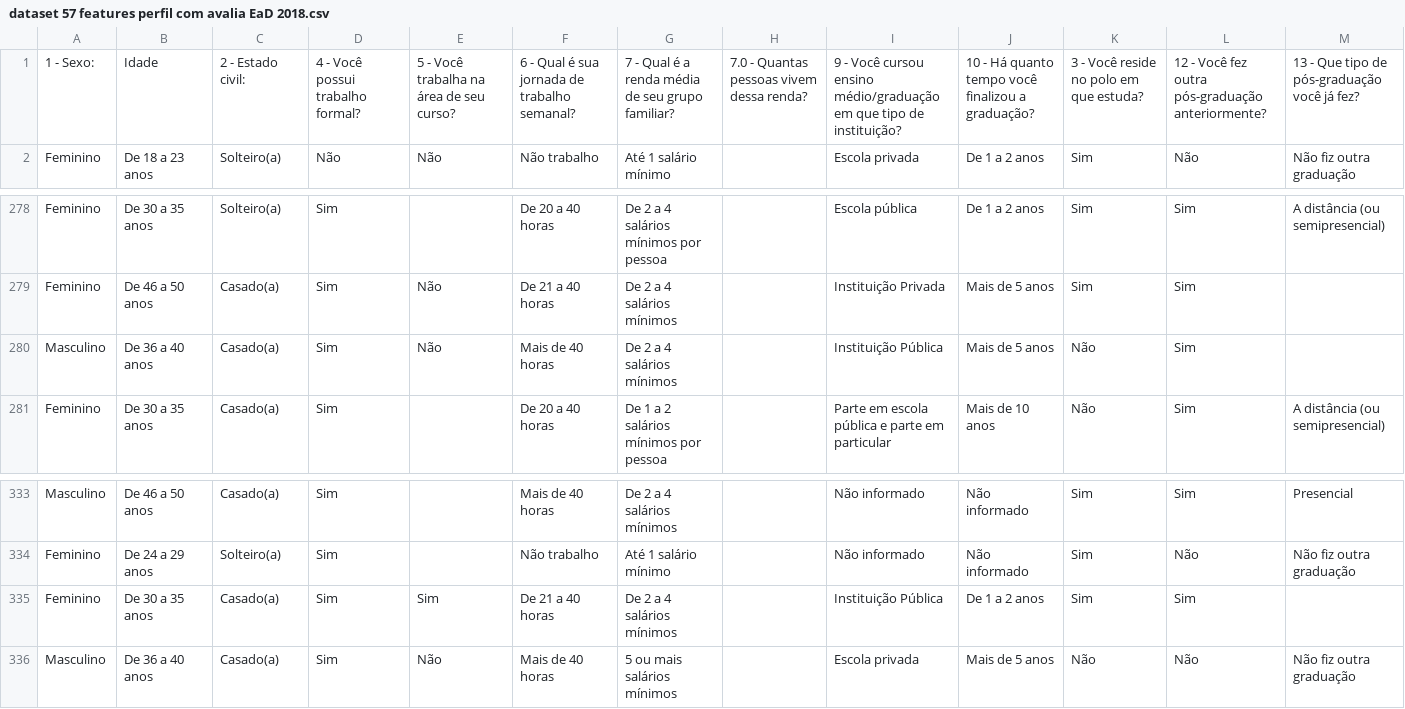
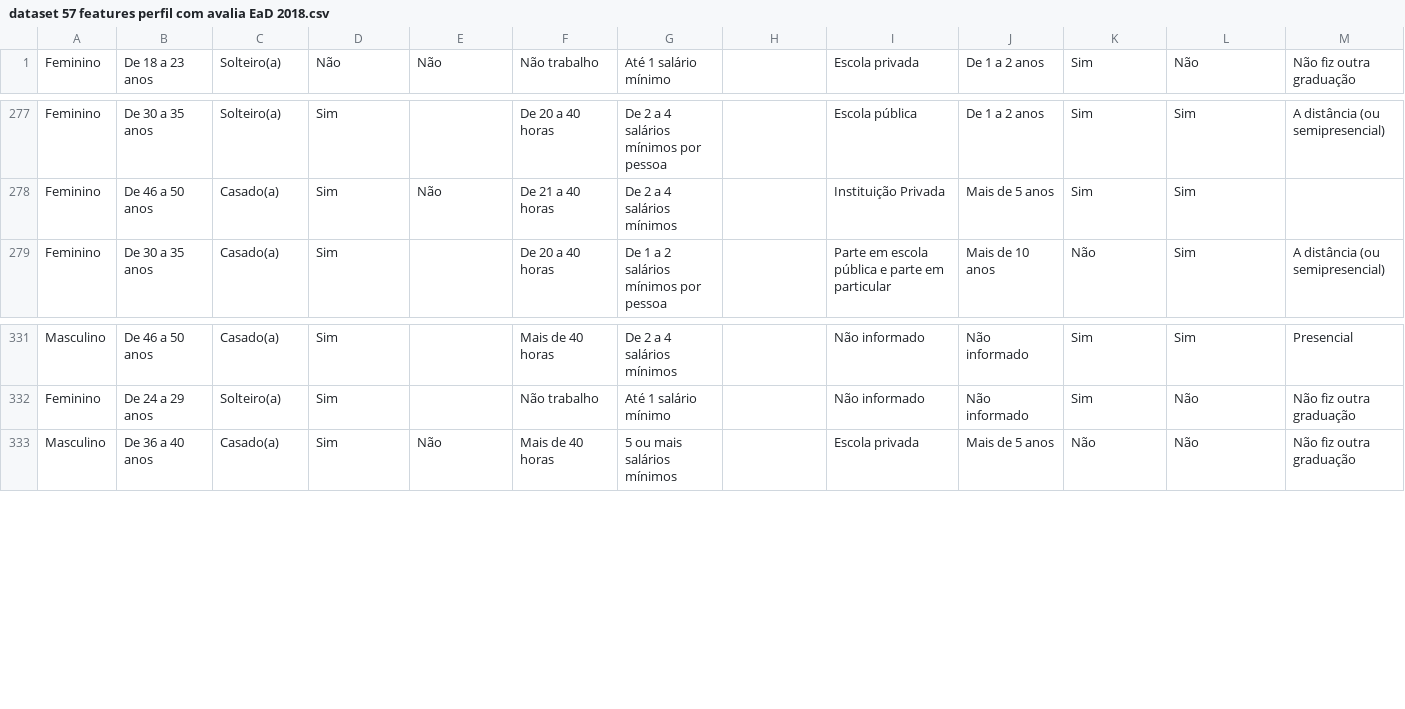
Before and after one commit to ptakaki/tese, a CSV file: dataset 57 features perfil com avalia EaD 2018.csv, drawn as a sheet; only a part is shown, gaps mark what is left out; rows hold the shown columns only; the diff names each change by its address in the sheet, - before the commit and + after, or states it on an @@ line.

```diff
--- a/dataset 57 features perfil com avalia EaD 2018.csv
+++ b/dataset 57 features perfil com avalia EaD 2018.csv
-row 1: 1 - Sexo: | Idade | 2 - Estado civil: | 4 - Você possui trabalho formal? | 5 - Você trabalha na área de seu curso? | 6 - Qual é sua jornada de trabalho semanal? | 7 - Qual é a renda média de seu grupo familiar? | 7.0 - Quantas pessoas vivem dessa renda? | 9 - Você cursou ensino médio/graduação em que tipo de instituição? | 10 - Há quanto tempo você finalizou a graduação? | 3 - Você reside no polo em que estuda? | 12 - Você fez outra pós-graduação anteriormente? | 13 - Que tipo de pós-graduação você já fez?
-row 280: Masculino | De 36 a 40 anos | Casado(a) | Sim | Não | Mais de 40 horas | De 2 a 4 salários mínimos |  | Instituição Pública | Mais de 5 anos | Não | Sim
-row 335: Feminino | De 30 a 35 anos | Casado(a) | Sim | Sim | De 21 a 40 horas | De 2 a 4 salários mínimos |  | Instituição Pública | De 1 a 2 anos | Sim | Sim
```
